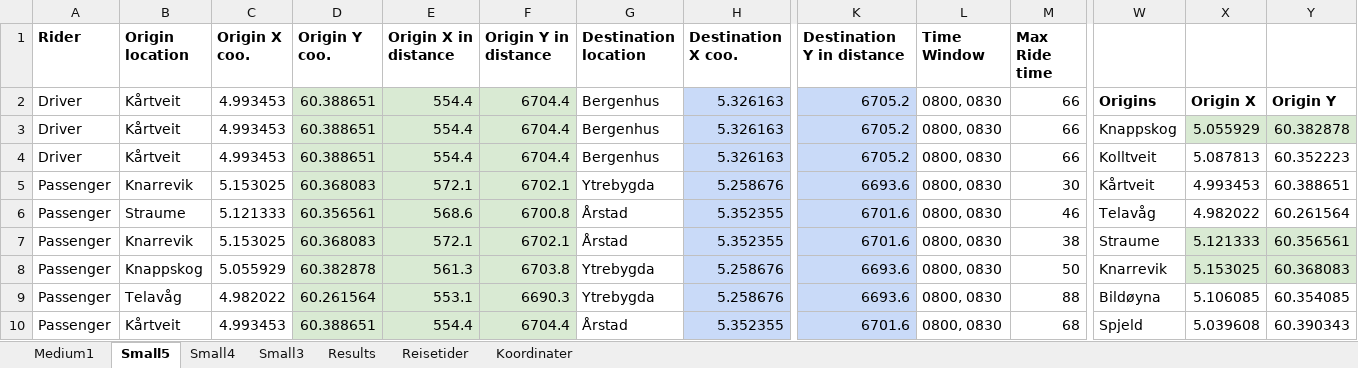
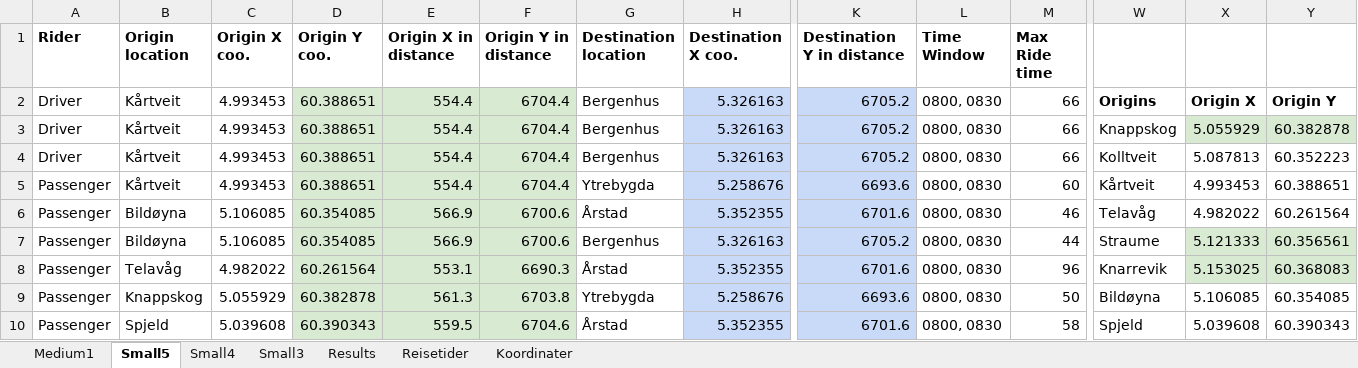
Before and after one commit to tonyyang1998/samkjoring2022, an Excel workbook: Medium Instances/Medium1.xlsx, sheet Small5, drawn as a sheet; only a part is shown, gaps mark what is left out; values as stored, in another font and other column widths than the file's, no borders; removed rows and columns are numbered as before the commit, all else as after; rows hold the shown columns only; the diff covers the shown part only; the diff names each change by its address in the sheet, - before the commit and + after, or states it on an @@ line.

```diff
--- a/Medium Instances/Medium1.xlsx (sheet Small5)
+++ b/Medium Instances/Medium1.xlsx (sheet Small5)
-B5 (Origin location): Knarrevik
+B5 (Origin location): Kårtveit
-C5 (Origin X coo.): 5.153025
+C5 (Origin X coo.): 4.993453
-D5 (Origin Y coo.): 60.368083
+D5 (Origin Y coo.): 60.388651
-E5 (Origin X in distance): 572.1
+E5 (Origin X in distance): 554.4
-F5 (Origin Y in distance): 6702.1
+F5 (Origin Y in distance): 6704.4
-M5 (Max Ride time): 30
+M5 (Max Ride time): 60
-B6 (Origin location): Straume
+B6 (Origin location): Bildøyna
-C6 (Origin X coo.): 5.121333
+C6 (Origin X coo.): 5.106085
-D6 (Origin Y coo.): 60.356561
+D6 (Origin Y coo.): 60.354085
-E6 (Origin X in distance): 568.6
+E6 (Origin X in distance): 566.9
-F6 (Origin Y in distance): 6700.8
+F6 (Origin Y in distance): 6700.6
+row 7: Passenger | Bildøyna | 5.106085 | 60.354085 | 566.9 | 6700.6 | Bergenhus | 5.326163 | 6705.2 | 0800, 0830 | 44 | Straume | 5.121333 | 60.356561
-B8 (Origin location): Knarrevik
+B8 (Origin location): Telavåg
-C8 (Origin X coo.): 5.153025
+C8 (Origin X coo.): 4.982022
-D8 (Origin Y coo.): 60.368083
+D8 (Origin Y coo.): 60.261564
-E8 (Origin X in distance): 572.1
+E8 (Origin X in distance): 553.1
-F8 (Origin Y in distance): 6702.1
+F8 (Origin Y in distance): 6690.3
-M8 (Max Ride time): 38
+M8 (Max Ride time): 96
-W8: Straume
+W8: Knarrevik
-X8: 5.121333
+X8: 5.153025
-Y8: 60.356561
+Y8: 60.368083
-W9: Knarrevik
+W9: Bildøyna
-X9: 5.153025
+X9: 5.106085
-X9:Y9 fill: #D9EAD3
+X9:Y9 fill: none
-Y9: 60.368083
+Y9: 60.354085
-row 9: Passenger | Telavåg | 4.982022 | 60.261564 | 553.1 | 6690.3 | Ytrebygda | 5.258676 | 6693.6 | 0800, 0830 | 88 | Bildøyna | 5.106085 | 60.354085
-B10 (Origin location): Kårtveit
+B10 (Origin location): Spjeld
-C10 (Origin X coo.): 4.993453
+C10 (Origin X coo.): 5.039608
-D10 (Origin Y coo.): 60.388651
+D10 (Origin Y coo.): 60.390343
-E10 (Origin X in distance): 554.4
+E10 (Origin X in distance): 559.5
-F10 (Origin Y in distance): 6704.4
+F10 (Origin Y in distance): 6704.6
-M10 (Max Ride time): 68
+M10 (Max Ride time): 58
```
Also changed, not shown: 1 added row, 1 removed row and 15 edited cells elsewhere in this sheet, sheet Medium1, sheet Small4, sheet Small3, formulas that keep their value, Medium Instances/Medium2.xlsx, Medium Instances/Medium3.xlsx, 5 other files.
